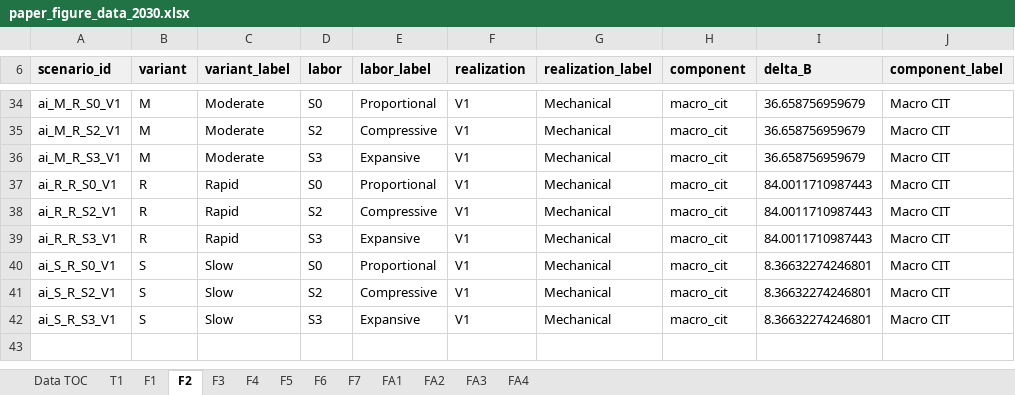
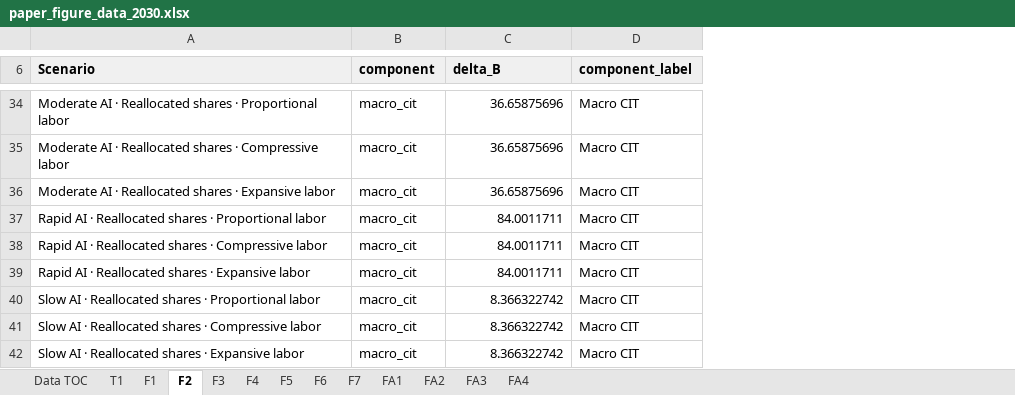
Before and after one commit to Budget-Lab-Yale/AI-Fiscal, an Excel workbook: results/figures/2030/paper_figure_data_2030.xlsx, sheet F2, drawn as a sheet; only a part is shown, gaps mark what is left out; values as stored, in another font and other column widths than the file's, no borders; removed rows and columns are numbered as before the commit, all else as after; the diff covers the shown part only; the diff names each change by its address in the sheet, - before the commit and + after, or states it on an @@ line.

```diff
--- a/results/figures/2030/paper_figure_data_2030.xlsx (sheet F2)
+++ b/results/figures/2030/paper_figure_data_2030.xlsx (sheet F2)
-column A (scenario_id), rows 34-42: ai_M_R_S0_V1 | ai_M_R_S2_V1 | ai_M_R_S3_V1 | ai_R_R_S0_V1 | ai_R_R_S2_V1 | ai_R_R_S3_V1 | ai_S_R_S0_V1 | ai_S_R_S2_V1 | ai_S_R_S3_V1
-column B (variant), rows 34-42: M | M | M | R | R | R | S | S | S
-column C (variant_label), rows 34-42: Moderate | Moderate | Moderate | Rapid | Rapid | Rapid | Slow | Slow | Slow
-column D (labor), rows 34-42: S0 | S2 | S3 | S0 | S2 | S3 | S0 | S2 | S3
-column E (labor_label), rows 34-42: Proportional | Compressive | Expansive | Proportional | Compressive | Expansive | Proportional | Compressive | Expansive
-column F (realization), rows 34-42: all V1
-column G (realization_label), rows 34-42: all Mechanical
+column A (Scenario), rows 34-42: Moderate AI · Reallocated shares · Proportional labor | Moderate AI · Reallocated shares · Compressive labor | Moderate AI · Reallocated shares · Expansive labor | Rapid AI · Reallocated shares · Proportional labor | Rapid AI · Reallocated shares · Compressive labor | Rapid AI · Reallocated shares · Expansive labor | Slow AI · Reallocated shares · Proportional labor | Slow AI · Reallocated shares · Compressive labor | Slow AI · Reallocated shares · Expansive labor
-C34:C36 (delta_B): 36.658756959679
+C34:C36 (delta_B): 36.65875696
-C37:C39 (delta_B): 84.0011710987443
+C37:C39 (delta_B): 84.0011711
-C40:C42 (delta_B): 8.36632274246801
+C40:C42 (delta_B): 8.366322742
```
Also changed, not shown: 27 edited cells elsewhere in this sheet, sheet FA3, sheet F6, sheet F4, sheet F7, sheet F3, sheet F5, 2 more sheets, 1 other file.
